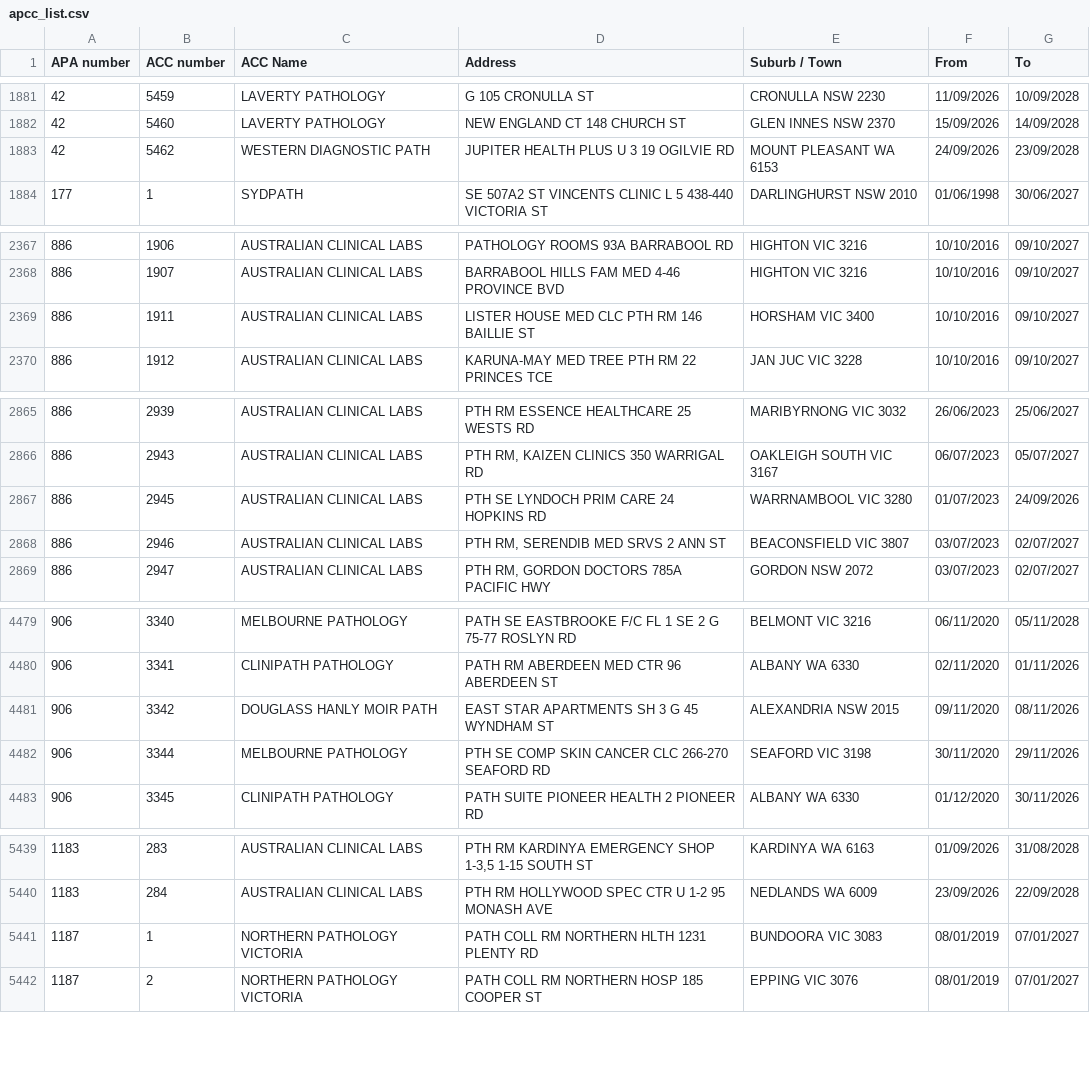
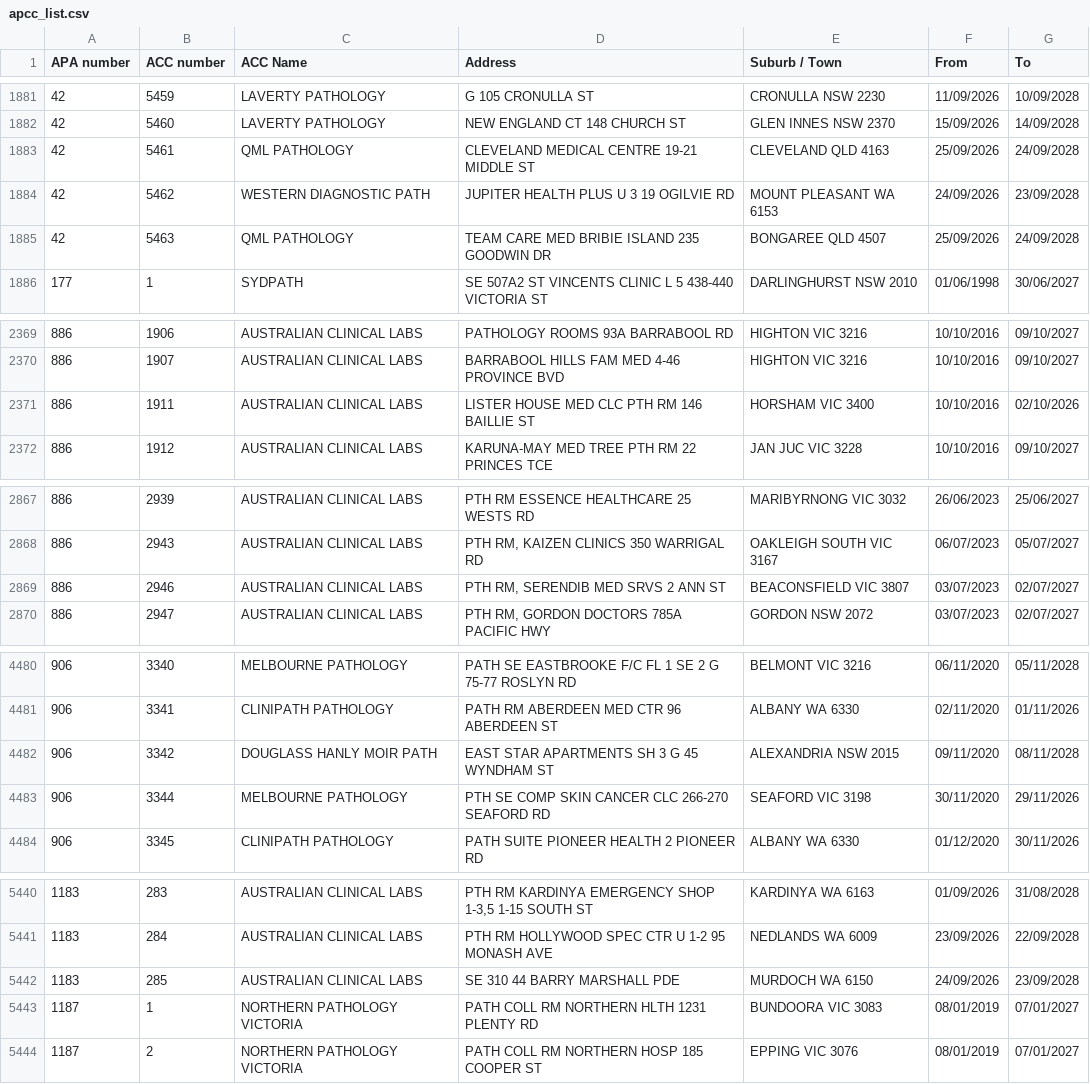
Before and after one commit to nwbort/apcc, a CSV file: apcc_list.csv, drawn as a sheet; only a part is shown, gaps mark what is left out.

```diff
--- a/apcc_list.csv
+++ b/apcc_list.csv
@@ -1882,3 +1882,5 @@ APA number,ACC number,ACC Name,Address,Suburb / Town,From,To
 42,5460,LAVERTY PATHOLOGY,NEW ENGLAND CT 148 CHURCH ST,GLEN INNES NSW 2370,15/09/2026,14/09/2028
+42,5461,QML PATHOLOGY,CLEVELAND MEDICAL CENTRE 19-21 MIDDLE ST,CLEVELAND QLD 4163,25/09/2026,24/09/2028
 42,5462,WESTERN DIAGNOSTIC PATH,JUPITER HEALTH PLUS U 3 19 OGILVIE RD,MOUNT PLEASANT WA 6153,24/09/2026,23/09/2028
+42,5463,QML PATHOLOGY,TEAM CARE MED BRIBIE ISLAND 235 GOODWIN DR,BONGAREE QLD 4507,25/09/2026,24/09/2028
 177,1,SYDPATH,SE 507A2 ST VINCENTS CLINIC L 5 438-440 VICTORIA ST,DARLINGHURST NSW 2010,01/06/1998,30/06/2027
@@ -2368,3 +2370,3 @@ APA number,ACC number,ACC Name,Address,Suburb / Town,From,To
 886,1907,AUSTRALIAN CLINICAL LABS,BARRABOOL HILLS FAM MED 4-46 PROVINCE BVD,HIGHTON VIC 3216,10/10/2016,09/10/2027
-886,1911,AUSTRALIAN CLINICAL LABS,LISTER HOUSE MED CLC PTH RM 146 BAILLIE ST,HORSHAM VIC 3400,10/10/2016,09/10/2027
+886,1911,AUSTRALIAN CLINICAL LABS,LISTER HOUSE MED CLC PTH RM 146 BAILLIE ST,HORSHAM VIC 3400,10/10/2016,02/10/2026
 886,1912,AUSTRALIAN CLINICAL LABS,KARUNA-MAY MED TREE PTH RM 22 PRINCES TCE,JAN JUC VIC 3228,10/10/2016,09/10/2027
@@ -2866,3 +2868,2 @@ APA number,ACC number,ACC Name,Address,Suburb / Town,From,To
 886,2943,AUSTRALIAN CLINICAL LABS,"PTH RM, KAIZEN CLINICS 350 WARRIGAL RD",OAKLEIGH SOUTH VIC 3167,06/07/2023,05/07/2027
-886,2945,AUSTRALIAN CLINICAL LABS,PTH SE LYNDOCH PRIM CARE 24 HOPKINS RD,WARRNAMBOOL VIC 3280,01/07/2023,24/09/2026
 886,2946,AUSTRALIAN CLINICAL LABS,"PTH RM, SERENDIB MED SRVS 2 ANN ST",BEACONSFIELD VIC 3807,03/07/2023,02/07/2027
@@ -4480,3 +4481,3 @@ APA number,ACC number,ACC Name,Address,Suburb / Town,From,To
 906,3341,CLINIPATH PATHOLOGY,PATH RM ABERDEEN MED CTR 96 ABERDEEN ST,ALBANY WA 6330,02/11/2020,01/11/2026
-906,3342,DOUGLASS HANLY MOIR PATH,EAST STAR APARTMENTS SH 3 G 45 WYNDHAM ST,ALEXANDRIA NSW 2015,09/11/2020,08/11/2026
+906,3342,DOUGLASS HANLY MOIR PATH,EAST STAR APARTMENTS SH 3 G 45 WYNDHAM ST,ALEXANDRIA NSW 2015,09/11/2020,08/11/2028
 906,3344,MELBOURNE PATHOLOGY,PTH SE COMP SKIN CANCER CLC 266-270 SEAFORD RD,SEAFORD VIC 3198,30/11/2020,29/11/2026
@@ -5440,2 +5441,3 @@ APA number,ACC number,ACC Name,Address,Suburb / Town,From,To
 1183,284,AUSTRALIAN CLINICAL LABS,PTH RM HOLLYWOOD SPEC CTR U 1-2 95 MONASH AVE,NEDLANDS WA 6009,23/09/2026,22/09/2028
+1183,285,AUSTRALIAN CLINICAL LABS,SE 310 44 BARRY MARSHALL PDE,MURDOCH WA 6150,24/09/2026,23/09/2028
 1187,1,NORTHERN PATHOLOGY VICTORIA,PATH COLL RM NORTHERN HLTH 1231 PLENTY RD,BUNDOORA VIC 3083,08/01/2019,07/01/2027
```
